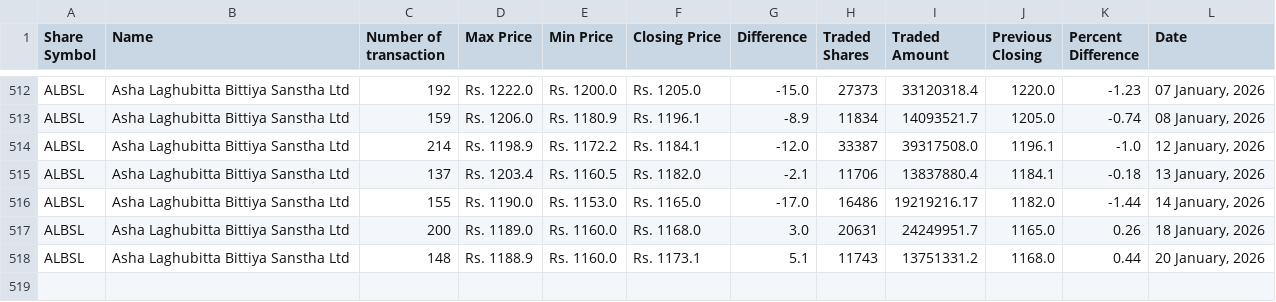
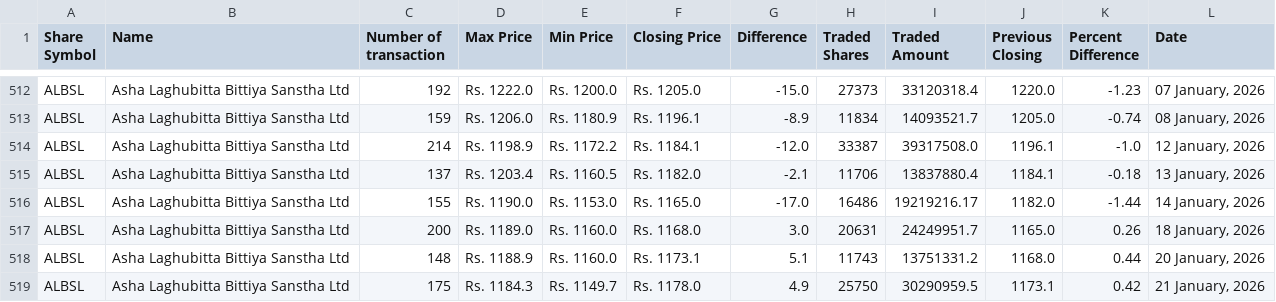
Before and after one commit to neeschal00/nepal-share, a CSV file: ShareData/albsl_today.csv, drawn as a sheet; only a part is shown, gaps mark what is left out; the diff names each change by its address in the sheet, - before the commit and + after, or states it on an @@ line.

```diff
--- a/ShareData/albsl_today.csv
+++ b/ShareData/albsl_today.csv
+row 519: ALBSL | Asha Laghubitta Bittiya Sanstha Ltd | 175 | Rs. 1184.3 | Rs. 1149.7 | Rs. 1178.0 | 4.9 | 25750 | 30290959.5 | 1173.1 | 0.42 | 21 January, 2026
```
Also changed, not shown: ShareData/mbjc_today.csv, ShareData/snli_today.csv, 36 other files.
